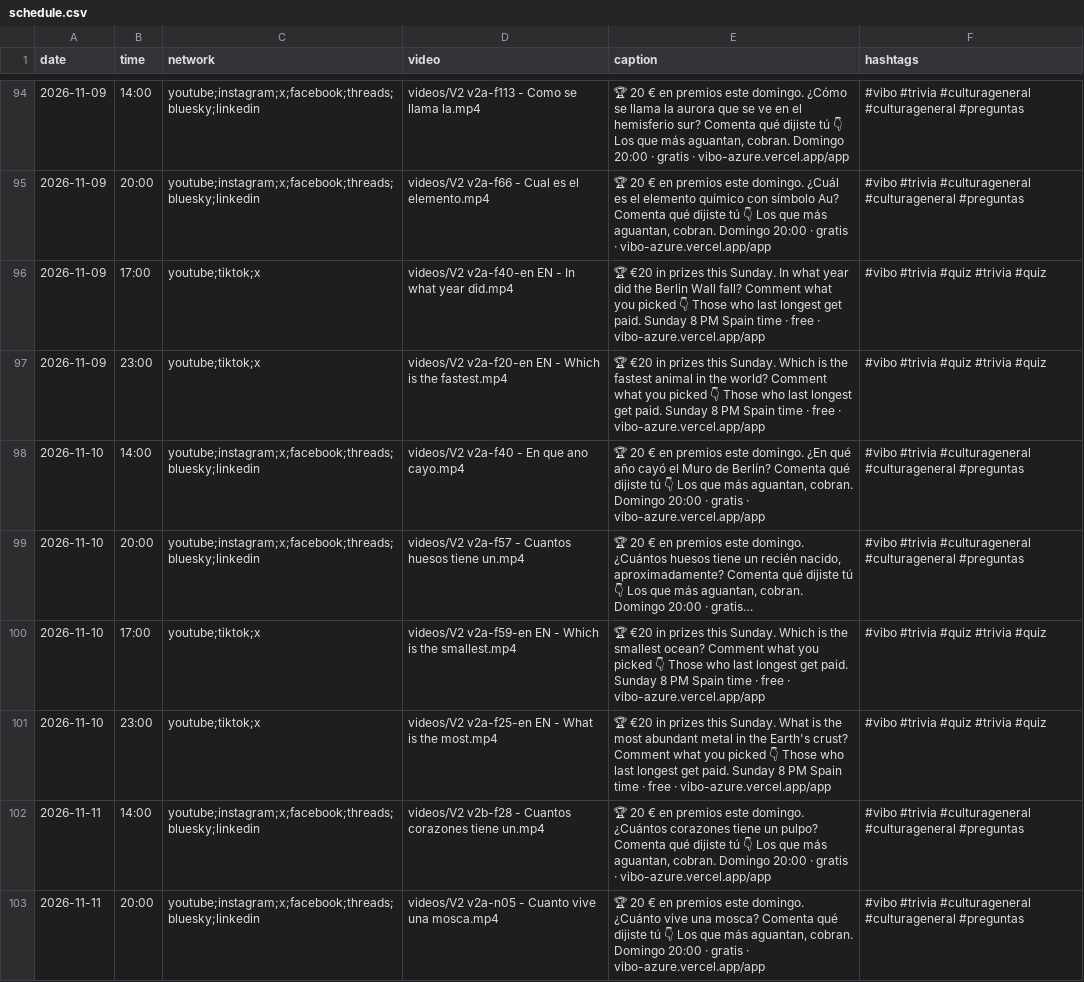
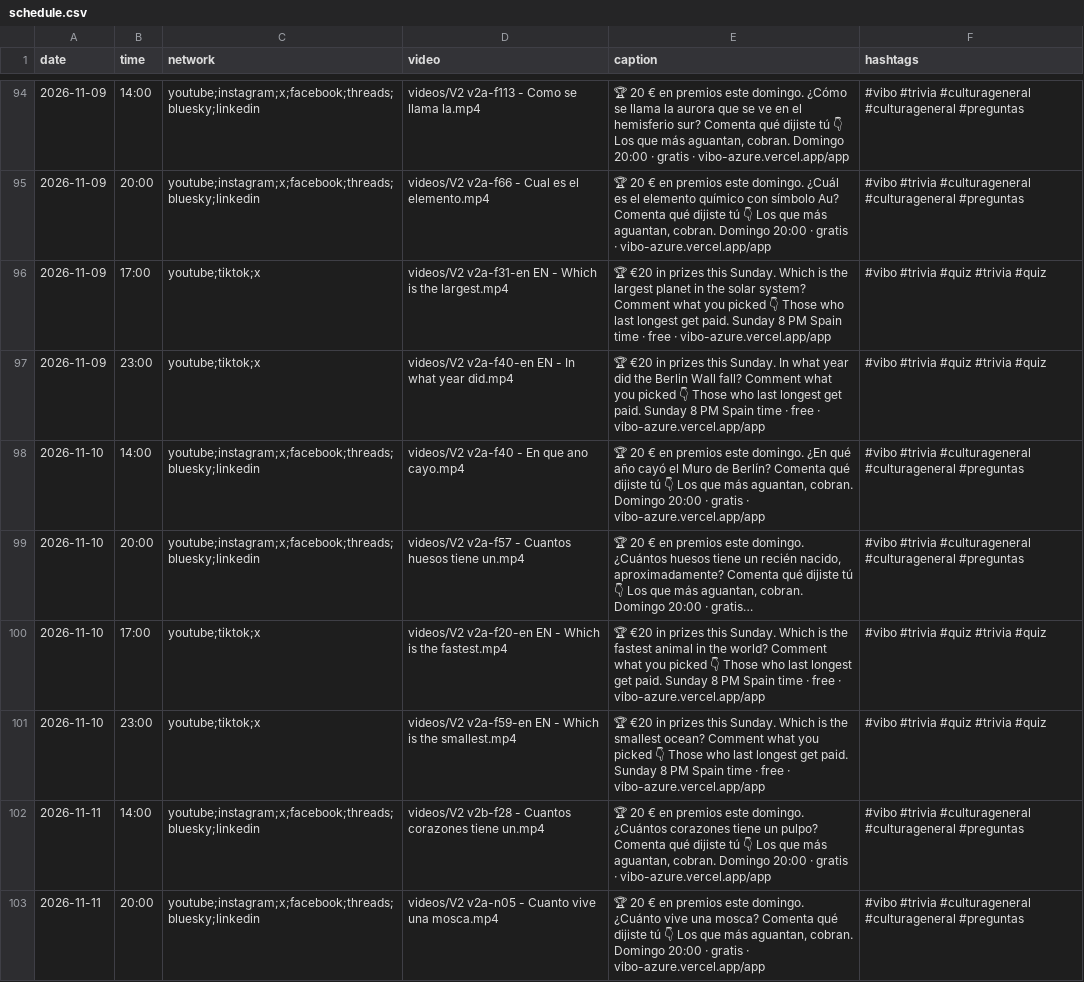
Before and after one commit to pepelu608-commits/vibo-redes, a CSV file: scripts/social/schedule.csv, drawn as a sheet; only a part is shown, gaps mark what is left out; long unchanged cells end in …; the diff covers the shown part only; the diff names each change by its address in the sheet, - before the commit and + after, or states it on an @@ line.

Commit message:
social: registro de publicaciones

```diff
--- a/scripts/social/schedule.csv
+++ b/scripts/social/schedule.csv
-D96 (video): videos/V2 v2a-f40-en EN - In what year did.mp4
+D96 (video): videos/V2 v2a-f31-en EN - Which is the largest.mp4
-E96 (caption): …this Sunday. In what year did the Berlin Wall fall? Comment what…
+E96 (caption): …this Sunday. Which is the largest planet in the solar system? Comment what…
-D97 (video): videos/V2 v2a-f20-en EN - Which is the fastest.mp4
+D97 (video): videos/V2 v2a-f40-en EN - In what year did.mp4
-E97 (caption): …this Sunday. Which is the fastest animal in the world? Comment what…
+E97 (caption): …this Sunday. In what year did the Berlin Wall fall? Comment what…
-D100 (video): videos/V2 v2a-f59-en EN - Which is the smallest.mp4
+D100 (video): videos/V2 v2a-f20-en EN - Which is the fastest.mp4
-E100 (caption): …is the smallest ocean? Comment what…
+E100 (caption): …is the fastest animal in the world? Comment what…
-D101 (video): videos/V2 v2a-f25-en EN - What is the most.mp4
+D101 (video): videos/V2 v2a-f59-en EN - Which is the smallest.mp4
-E101 (caption): …this Sunday. What is the most abundant metal in the Earth's crust? Comment what…
+E101 (caption): …this Sunday. Which is the smallest ocean? Comment what…
```
Also changed, not shown: 20 edited cells elsewhere in this file, 1 other file.
